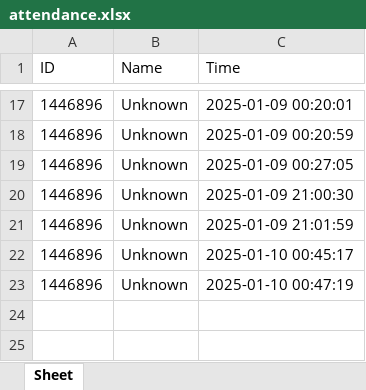
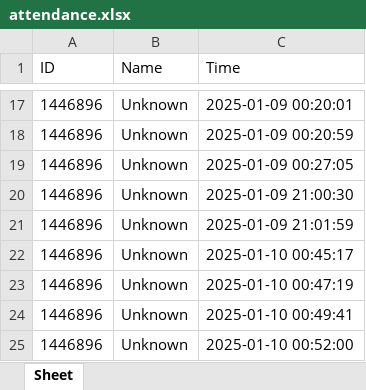
Before and after one commit to Asifnewaz/RTFaceRecognition, an Excel workbook: attendance.xlsx, sheet Sheet, drawn as a sheet; only a part is shown, gaps mark what is left out; values as stored, in another font and other column widths than the file's, no borders; the diff names each change by its address in the sheet, - before the commit and + after, or states it on an @@ line.

```diff
--- a/attendance.xlsx (sheet Sheet)
+++ b/attendance.xlsx (sheet Sheet)
+row 24: 1446896 | Unknown | 2025-01-10 00:49:41
+row 25: 1446896 | Unknown | 2025-01-10 00:52:00
```
Also changed, not shown: 1 other file.
